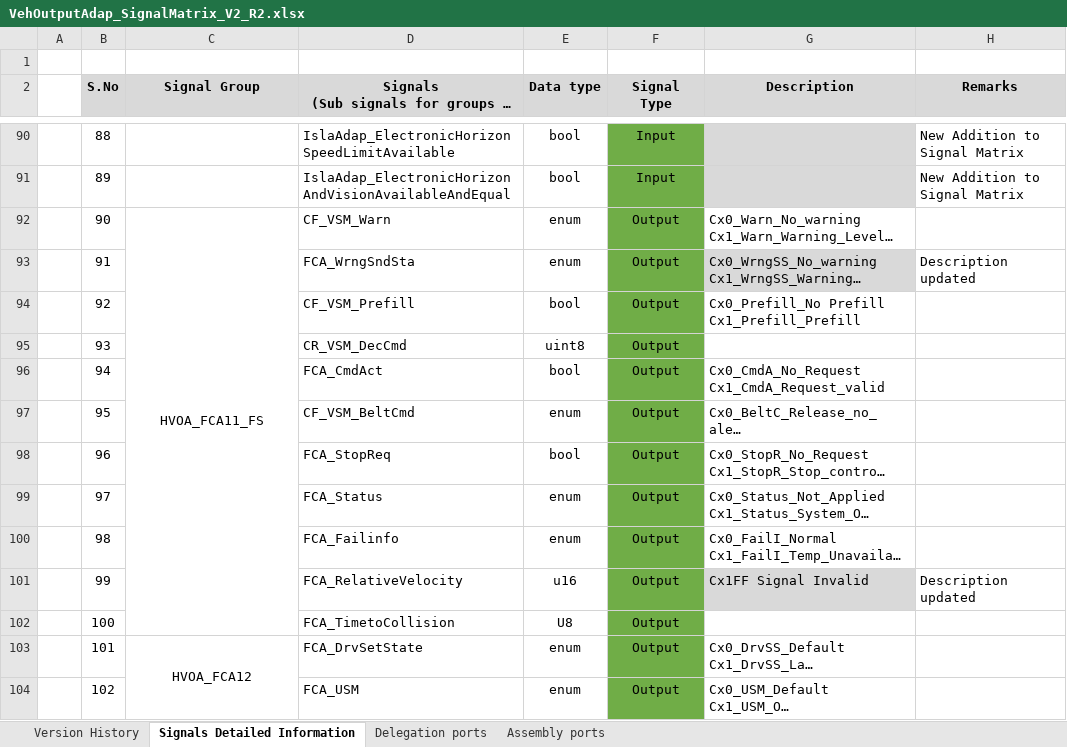
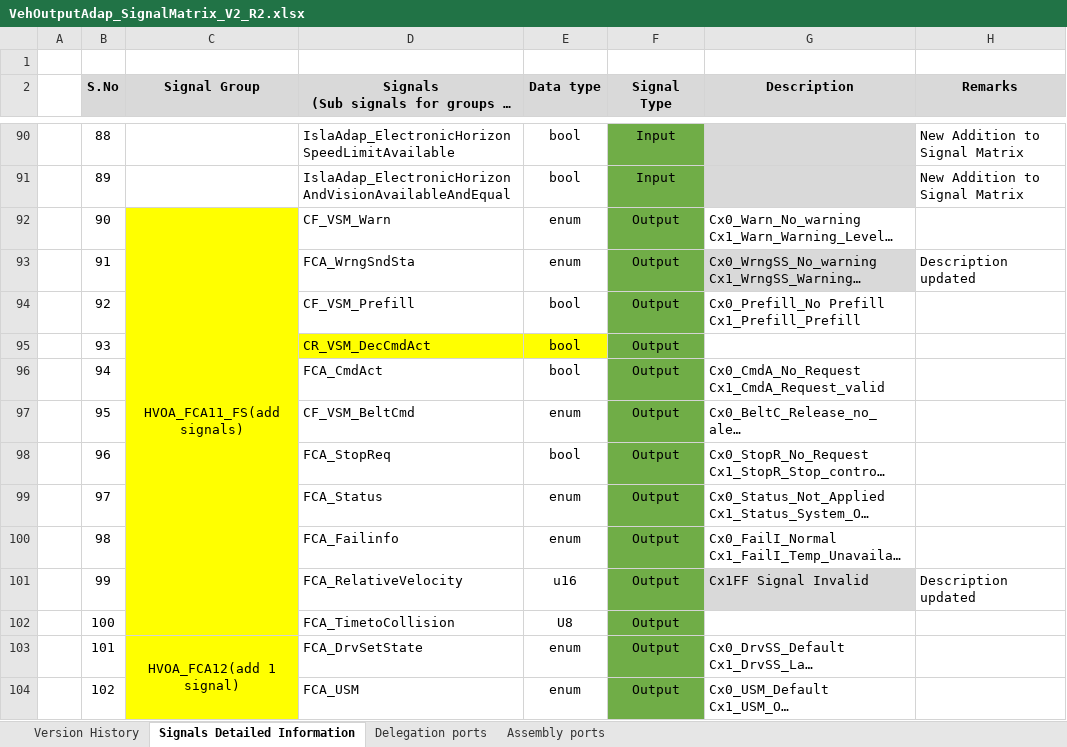
Before and after one commit to zhuhaijun753/Veoneer, an Excel workbook: R2/02_SignalMatrix/HkmcVehOutputAdap/VehOutputAdap_SignalMatrix_V2_R2.xlsx, sheet Signals Detailed Information, drawn as a sheet; only a part is shown, gaps mark what is left out; long unchanged cells end in …; values as stored, in another font and other column widths than the file's, no borders; conditional formats not drawn; the diff covers the shown part only; the diff names each change by its address in the sheet, - before the commit and + after, or states it on an @@ line.

```diff
--- a/R2/02_SignalMatrix/HkmcVehOutputAdap/VehOutputAdap_SignalMatrix_V2_R2.xlsx (sheet Signals Detailed Information)
+++ b/R2/02_SignalMatrix/HkmcVehOutputAdap/VehOutputAdap_SignalMatrix_V2_R2.xlsx (sheet Signals Detailed Information)
-C92 (Signal Group): HVOA_FCA11_FS
+C92 (Signal Group): HVOA_FCA11_FS(add signals)
-C92:C94 fill: none
+C92:C94 fill: #FFFF00
-C95:E95 fill: none
+C95:E95 fill: #FFFF00
-D95: CR_VSM_DecCmd
+D95: CR_VSM_DecCmdAct
-E95 (Data type): uint8
+E95 (Data type): bool
-C96:C104 fill: none
+C96:C104 fill: #FFFF00
-C103 (Signal Group): HVOA_FCA12
+C103 (Signal Group): HVOA_FCA12(add 1 signal)
```
Also changed, not shown: 12 edited cells and cell formats elsewhere in this sheet, R2/02_SignalMatrix/HkmcVehicleInpAdap/HkmcVehicleInputAdap_SignalMatrix_V3.xlsx, 1 other file.
